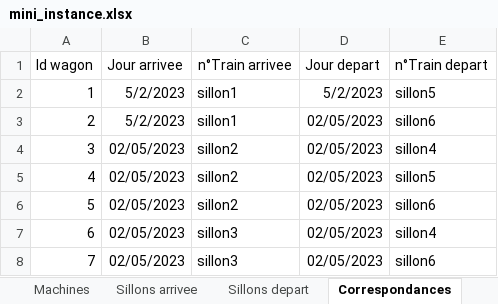
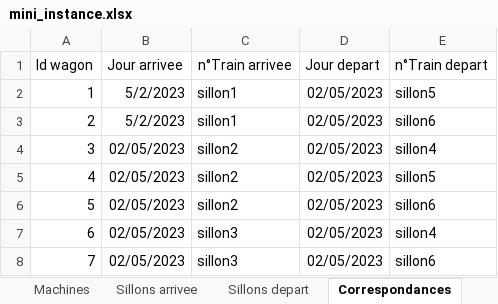
Before and after one commit to Aubinx/Fret-SNCF, an Excel workbook: Instances/mini_instance.xlsx, sheet Correspondances, drawn as a sheet; values as stored, in another font and other column widths than the file's, no borders; table styles not drawn; the diff names each change by its address in the sheet, - before the commit and + after, or states it on an @@ line.

```diff
--- a/Instances/mini_instance.xlsx (sheet Correspondances)
+++ b/Instances/mini_instance.xlsx (sheet Correspondances)
-D2 (Jour depart): 5/2/2023
+D2 (Jour depart): 02/05/2023
```
Also changed, not shown: sheet Machines, sheet Sillons depart, 1 other file.
